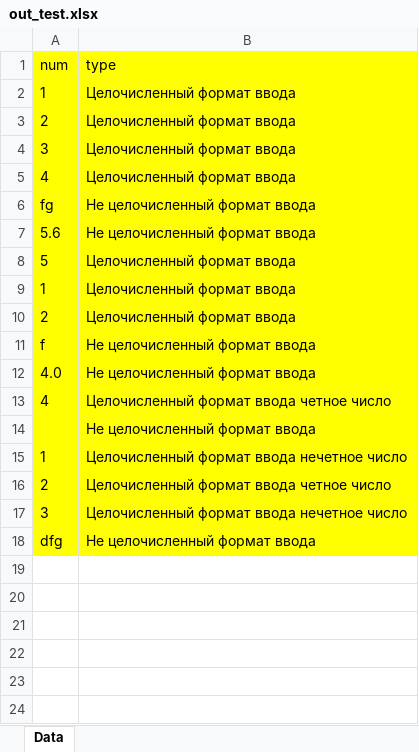
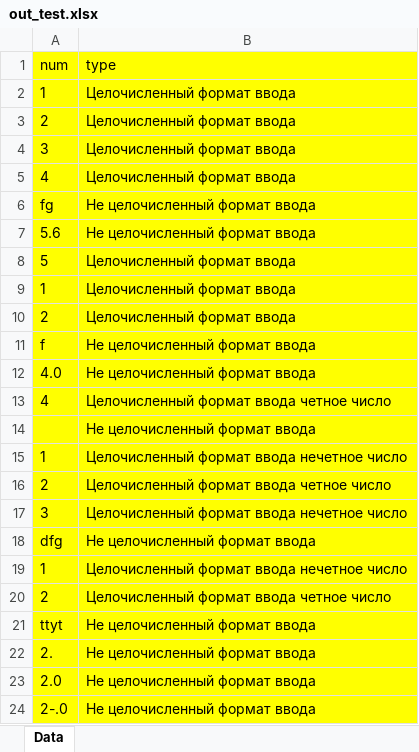
Before and after one commit to Kami1ot/labs_java, an Excel workbook: out_test.xlsx, sheet Data, drawn as a sheet; values as stored, in another font and other column widths than the file's, no borders; the diff names each change by its address in the sheet, - before the commit and + after, or states it on an @@ line.

```diff
--- a/out_test.xlsx (sheet Data)
+++ b/out_test.xlsx (sheet Data)
+row 19: 1 | Целочисленный формат ввода нечетное число
+row 20: 2 | Целочисленный формат ввода четное число
+row 21: ttyt | Не целочисленный формат ввода
+row 22: 2. | Не целочисленный формат ввода
+row 23: 2.0 | Не целочисленный формат ввода
+row 24: 2-.0 | Не целочисленный формат ввода
```
Also changed, not shown: output.xlsx, 5 other files.
